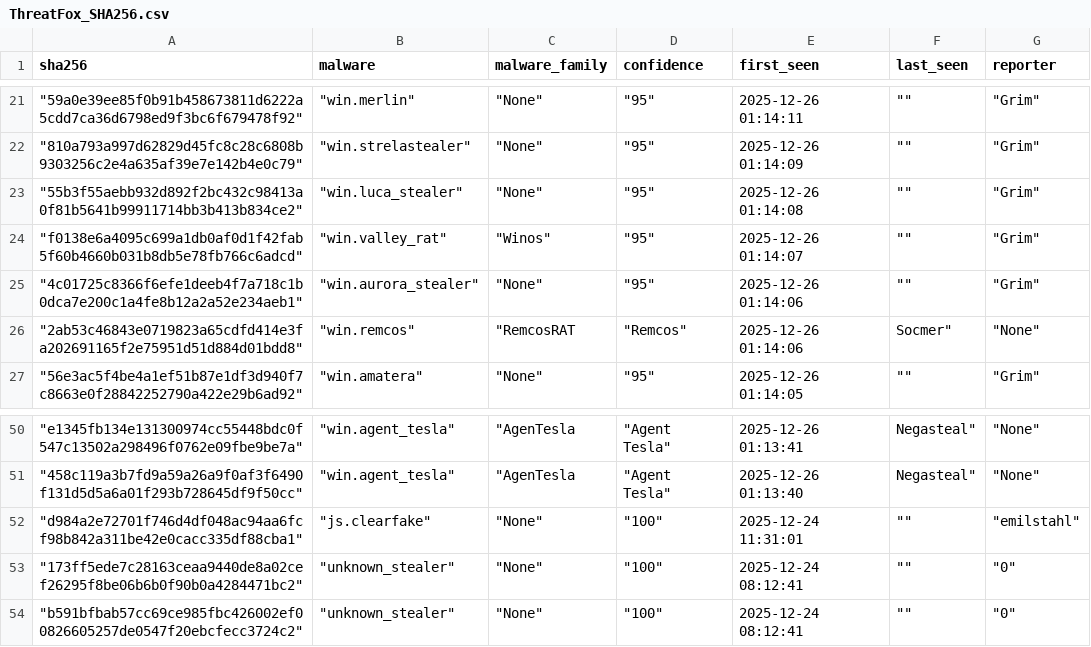
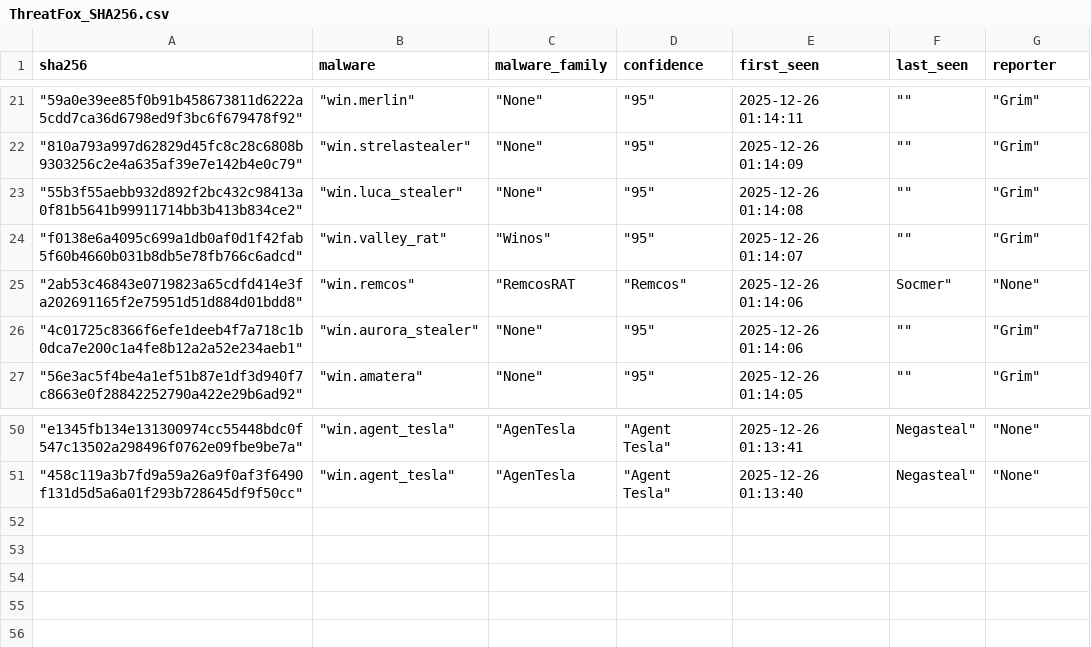
Before and after one commit to CyberArk0961/Threat-Fox-SHA256, a CSV file: output/ThreatFox_SHA256.csv, drawn as a sheet; only a part is shown, gaps mark what is left out.

```diff
--- a/output/ThreatFox_SHA256.csv
+++ b/output/ThreatFox_SHA256.csv
@@ -24,4 +24,4 @@ sha256,malware,malware_family,confidence,first_seen,last_seen,reporter
 """f0138e6a4095c699a1db0af0d1f42fab5f60b4660b031b8db5e78fb766c6adcd"""," ""win.valley_rat"""," ""Winos"""," ""95""",2025-12-26 01:14:07," """""," ""Grim"""
+"""2ab53c46843e0719823a65cdfd414e3fa202691165f2e75951d51d884d01bdd8"""," ""win.remcos"""," ""RemcosRAT"," ""Remcos""",2025-12-26 01:14:06,"Socmer"""," ""None"""
 """4c01725c8366f6efe1deeb4f7a718c1b0dca7e200c1a4fe8b12a2a52e234aeb1"""," ""win.aurora_stealer"""," ""None"""," ""95""",2025-12-26 01:14:06," """""," ""Grim"""
-"""2ab53c46843e0719823a65cdfd414e3fa202691165f2e75951d51d884d01bdd8"""," ""win.remcos"""," ""RemcosRAT"," ""Remcos""",2025-12-26 01:14:06,"Socmer"""," ""None"""
 """56e3ac5f4be4a1ef51b87e1df3d940f7c8663e0f28842252790a422e29b6ad92"""," ""win.amatera"""," ""None"""," ""95""",2025-12-26 01:14:05," """""," ""Grim"""
@@ -51,4 +51 @@ sha256,malware,malware_family,confidence,first_seen,last_seen,reporter
 """458c119a3b7fd9a59a26a9f0af3f6490f131d5d5a6a01f293b728645df9f50cc"""," ""win.agent_tesla"""," ""AgenTesla"," ""Agent Tesla""",2025-12-26 01:13:40,"Negasteal"""," ""None"""
-"""d984a2e72701f746d4df048ac94aa6fcf98b842a311be42e0cacc335df88cba1"""," ""js.clearfake"""," ""None"""," ""100""",2025-12-24 11:31:01," """""," ""emilstahl"""
-"""173ff5ede7c28163ceaa9440de8a02cef26295f8be06b6b0f90b0a4284471bc2"""," ""unknown_stealer"""," ""None"""," ""100""",2025-12-24 08:12:41," """""," ""0"""
-"""b591bfbab57cc69ce985fbc426002ef00826605257de0547f20ebcfecc3724c2"""," ""unknown_stealer"""," ""None"""," ""100""",2025-12-24 08:12:41," """""," ""0"""
```
